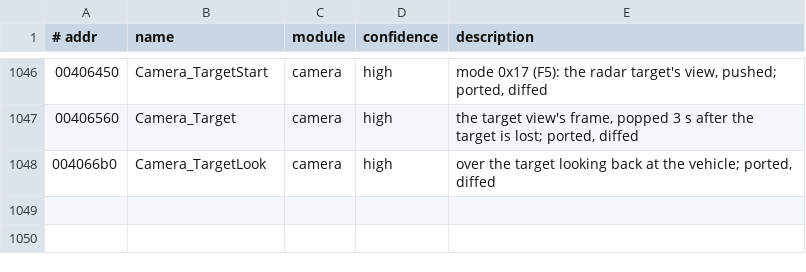
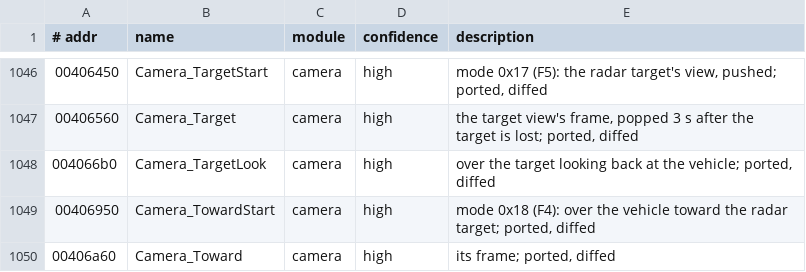
Before and after one commit to emdzej/openi76, a TSV file: tools/ghidra/names.tsv, drawn as a sheet; only a part is shown, gaps mark what is left out; the diff names each change by its address in the sheet, - before the commit and + after, or states it on an @@ line.

```diff
--- a/tools/ghidra/names.tsv
+++ b/tools/ghidra/names.tsv
+row 1049: 00406950 | Camera_TowardStart | camera | high | mode 0x18 (F4): over the vehicle toward the radar target; ported, diffed
+row 1050: 00406a60 | Camera_Toward | camera | high | its frame; ported, diffed
```
Also changed, not shown: 6 other files.
